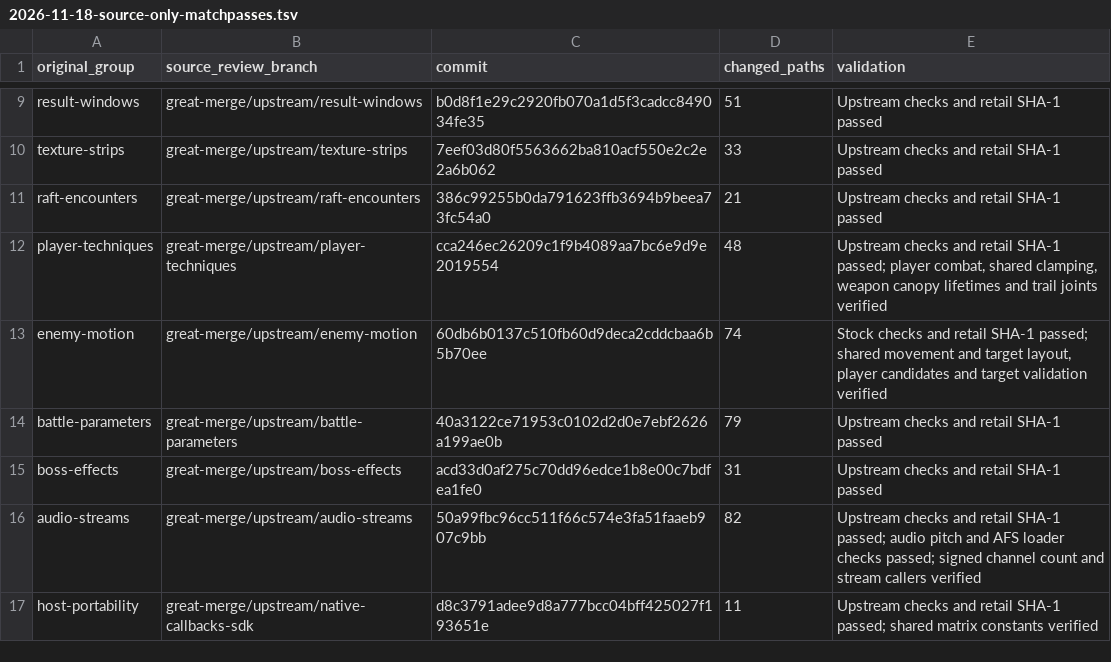
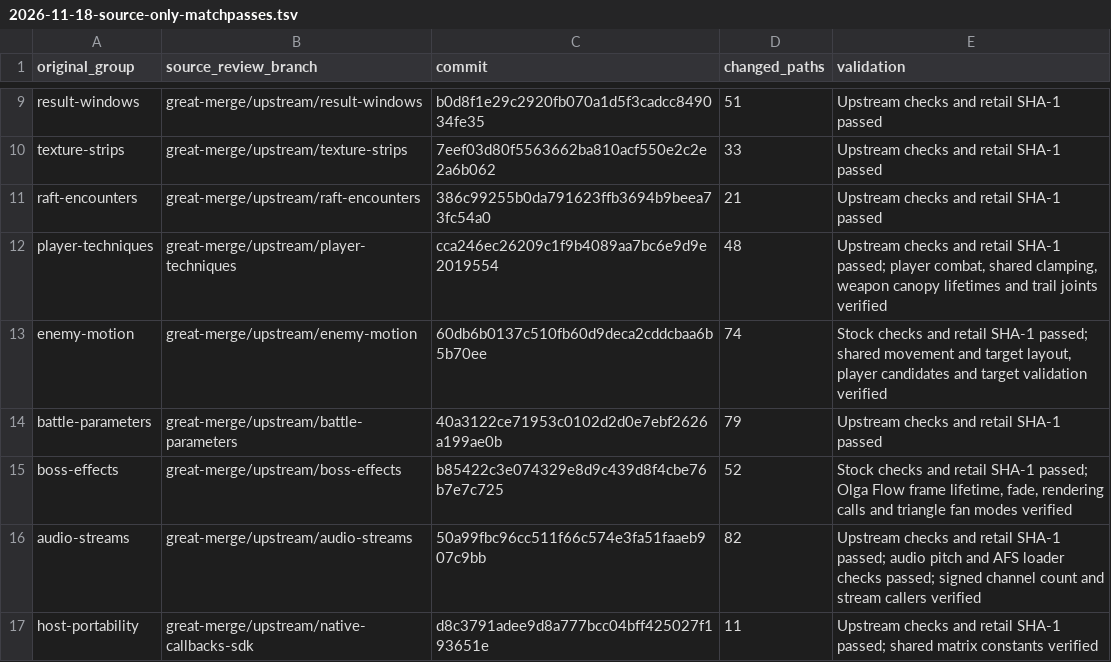
Before and after one commit to matthewlewisnewton/pso-decomp, a TSV file: fork/notes/evidence/2026-11-18-source-only-matchpasses.tsv, drawn as a sheet; only a part is shown, gaps mark what is left out.

```diff
--- a/fork/notes/evidence/2026-11-18-source-only-matchpasses.tsv
+++ b/fork/notes/evidence/2026-11-18-source-only-matchpasses.tsv
@@ -14,3 +14,3 @@ enemy-motion	great-merge/upstream/enemy-motion	60db6b0137c510fb60d9deca2cddcbaa6
 battle-parameters	great-merge/upstream/battle-parameters	40a3122ce71953c0102d2d0e7ebf2626a199ae0b	79	Upstream checks and retail SHA-1 passed
-boss-effects	great-merge/upstream/boss-effects	acd33d0af275c70dd96edce1b8e00c7bdfea1fe0	31	Upstream checks and retail SHA-1 passed
+boss-effects	great-merge/upstream/boss-effects	b85422c3e074329e8d9c439d8f4cbe76b7e7c725	52	Stock checks and retail SHA-1 passed; Olga Flow frame lifetime, fade, rendering calls and triangle fan modes verified
 audio-streams	great-merge/upstream/audio-streams	50a99fbc96cc511f66c574e3fa51faaeb907c9bb	82	Upstream checks and retail SHA-1 passed; audio pitch and AFS loader checks passed; signed channel count and stream callers verified
```
Also changed, not shown: fork/notes/evidence/2026-11-18-upstream-source-groups.tsv, 28 other files.
